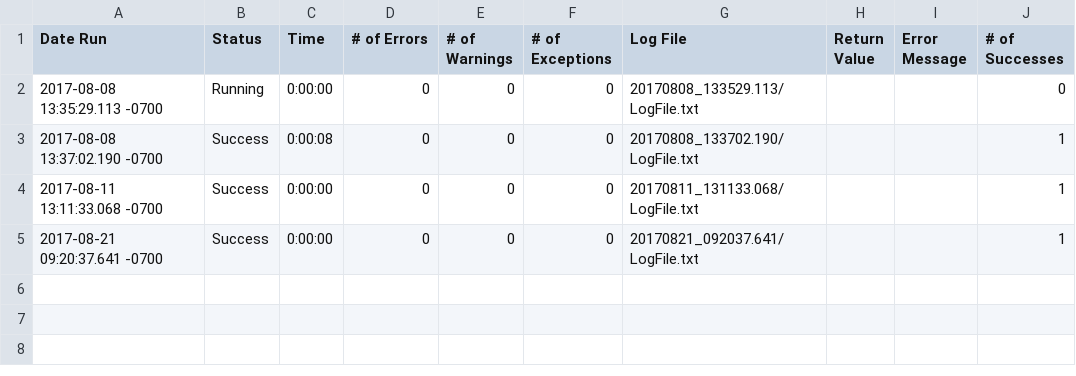
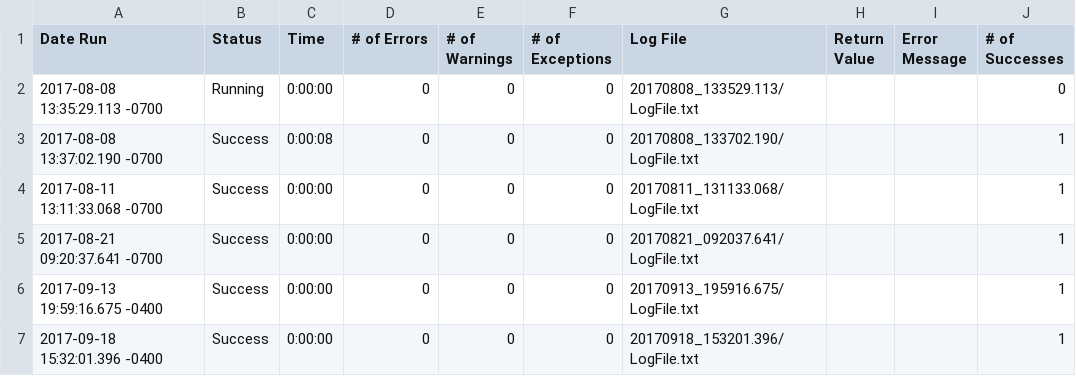
Before and after one commit to hbhardwaj03/Andyz-POC, a CSV file: Results/M3/OIS300/RunHistory.csv, drawn as a sheet.

```diff
--- a/Results/M3/OIS300/RunHistory.csv
+++ b/Results/M3/OIS300/RunHistory.csv
@@ -5 +5,3 @@
 2017-08-21 09:20:37.641 -0700,"Success",0:00:00,0,0,0,"20170821_092037.641/LogFile.txt","","",1
+2017-09-13 19:59:16.675 -0400,"Success",0:00:00,0,0,0,"20170913_195916.675/LogFile.txt","","",1
+2017-09-18 15:32:01.396 -0400,"Success",0:00:00,0,0,0,"20170918_153201.396/LogFile.txt","","",1
```
Also changed, not shown: Results/M3/Login/RunHistory.csv, Results/SuiteStatistics.csv, 6 other files.
